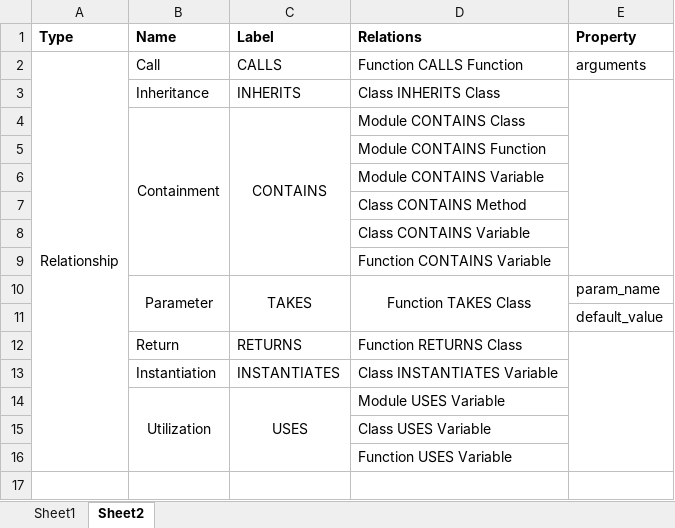
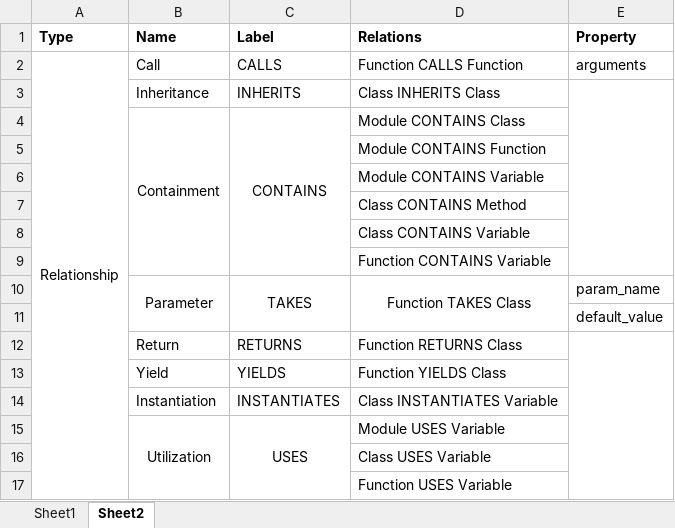
Before and after one commit to cloudyyoung/cskg-report, an Excel workbook: tables/scheme.xlsx, sheet Sheet2, drawn as a sheet; values as stored, in another font and other column widths than the file's, no borders; the diff names each change by its address in the sheet, - before the commit and + after, or states it on an @@ line.

Commit message:
Add yields

```diff
--- a/tables/scheme.xlsx (sheet Sheet2)
+++ b/tables/scheme.xlsx (sheet Sheet2)
+row 13:  | Yield | YIELDS | Function YIELDS Class
```
Also changed, not shown: 1 other file.
